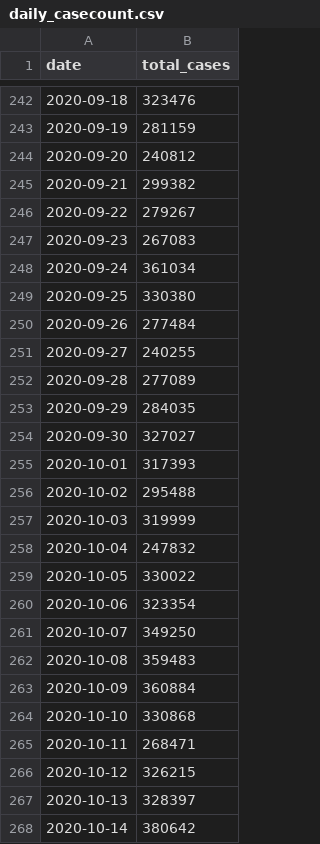
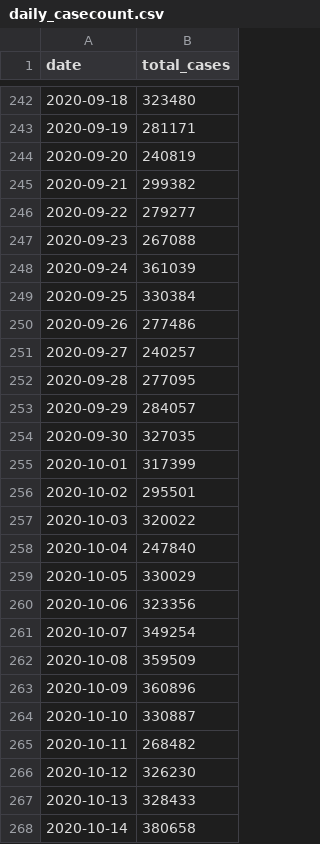
Before and after one commit to nt246/NTRES6940-data-science, a CSV file: datasets/daily_casecount.csv, drawn as a sheet; only a part is shown, gaps mark what is left out; the diff covers the shown part only.

```diff
--- a/datasets/daily_casecount.csv
+++ b/datasets/daily_casecount.csv
@@ -242,27 +242,27 @@ date,total_cases
-2020-09-18,323476
-2020-09-19,281159
-2020-09-20,240812
+2020-09-18,323480
+2020-09-19,281171
+2020-09-20,240819
 2020-09-21,299382
-2020-09-22,279267
-2020-09-23,267083
-2020-09-24,361034
-2020-09-25,330380
-2020-09-26,277484
-2020-09-27,240255
-2020-09-28,277089
-2020-09-29,284035
-2020-09-30,327027
-2020-10-01,317393
-2020-10-02,295488
-2020-10-03,319999
-2020-10-04,247832
-2020-10-05,330022
-2020-10-06,323354
-2020-10-07,349250
-2020-10-08,359483
-2020-10-09,360884
-2020-10-10,330868
-2020-10-11,268471
-2020-10-12,326215
-2020-10-13,328397
-2020-10-14,380642
+2020-09-22,279277
+2020-09-23,267088
+2020-09-24,361039
+2020-09-25,330384
+2020-09-26,277486
+2020-09-27,240257
+2020-09-28,277095
+2020-09-29,284057
+2020-09-30,327035
+2020-10-01,317399
+2020-10-02,295501
+2020-10-03,320022
+2020-10-04,247840
+2020-10-05,330029
+2020-10-06,323356
+2020-10-07,349254
+2020-10-08,359509
+2020-10-09,360896
+2020-10-10,330887
+2020-10-11,268482
+2020-10-12,326230
+2020-10-13,328433
+2020-10-14,380658
```
Also changed, not shown: 5 added rows and 43 edited cells elsewhere in this file, 44 other files.
